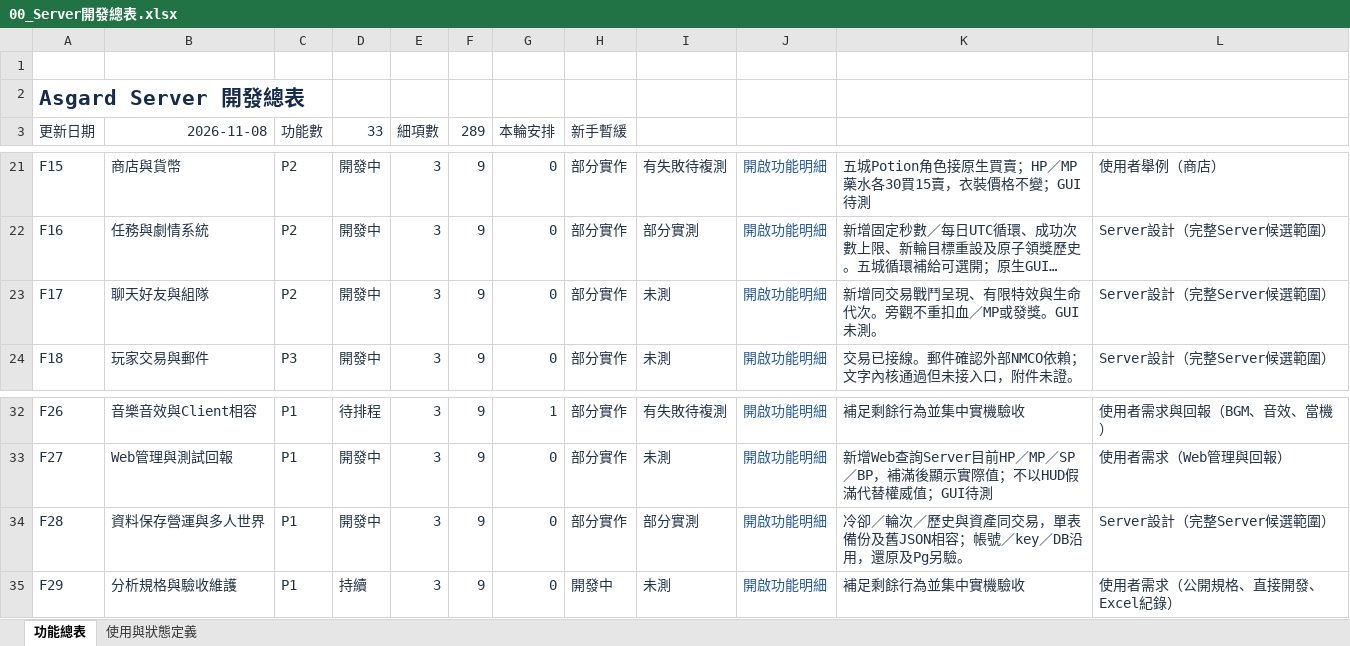
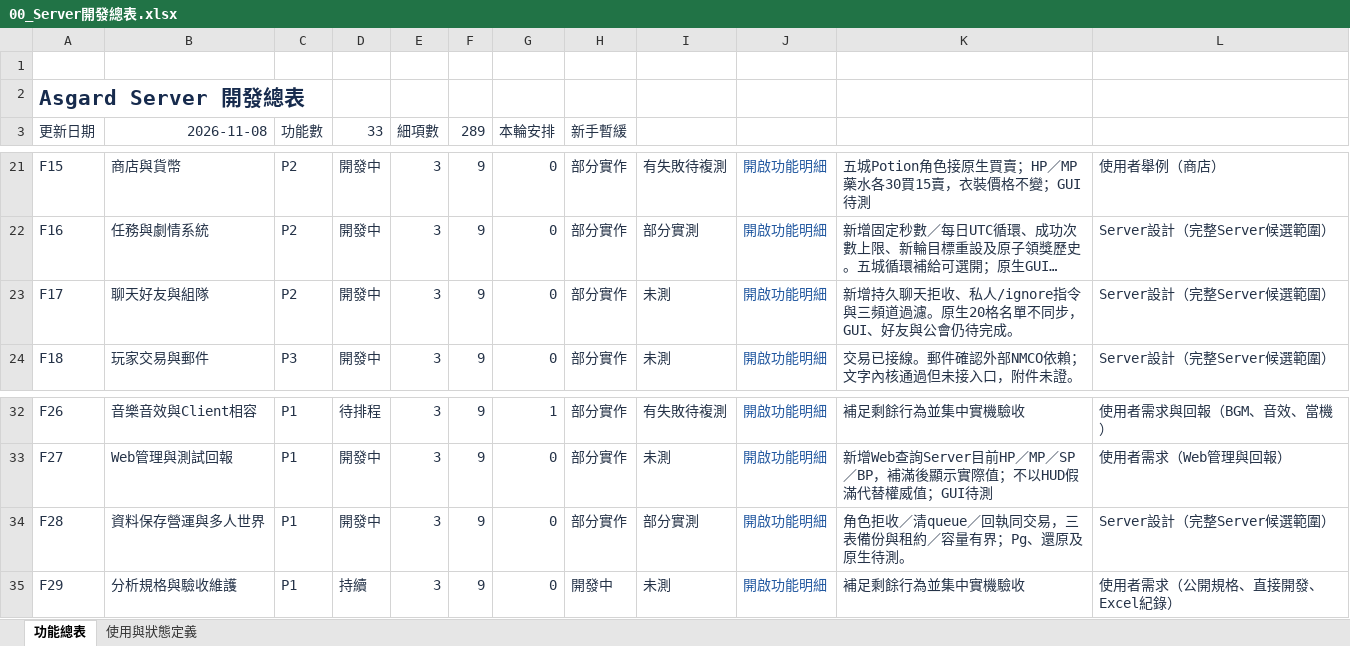
Before and after one commit to we88ec3-prog/as_server_spec, an Excel workbook: 06-development-tracking/00_Server開發總表.xlsx, sheet 功能總表, drawn as a sheet; only a part is shown, gaps mark what is left out; long unchanged cells end in …; values as stored, in another font and other column widths than the file's, no borders; table styles not drawn; the diff names each change by its address in the sheet, - before the commit and + after, or states it on an @@ line.

```diff
--- a/06-development-tracking/00_Server開發總表.xlsx (sheet 功能總表)
+++ b/06-development-tracking/00_Server開發總表.xlsx (sheet 功能總表)
-K23: 新增同交易戰鬥呈現、有限特效與生命代次。旁觀不重扣血／MP或發獎。GUI未測。
+K23: 新增持久聊天拒收、私人/ignore指令與三頻道過濾。原生20格名單不同步，GUI、好友與公會仍待完成。
-K34: 冷卻／輪次／歷史與資產同交易，單表備份及舊JSON相容；帳號／key／DB沿用，還原及Pg另驗。
+K34: 角色拒收／清queue／回執同交易，三表備份與租約／容量有界；Pg、還原及原生待測。
```
Also changed, not shown: 06-development-tracking/details/F17_聊天好友與組隊.xlsx, 06-development-tracking/details/F28_資料保存營運與多人世界.xlsx, 8 other files.
